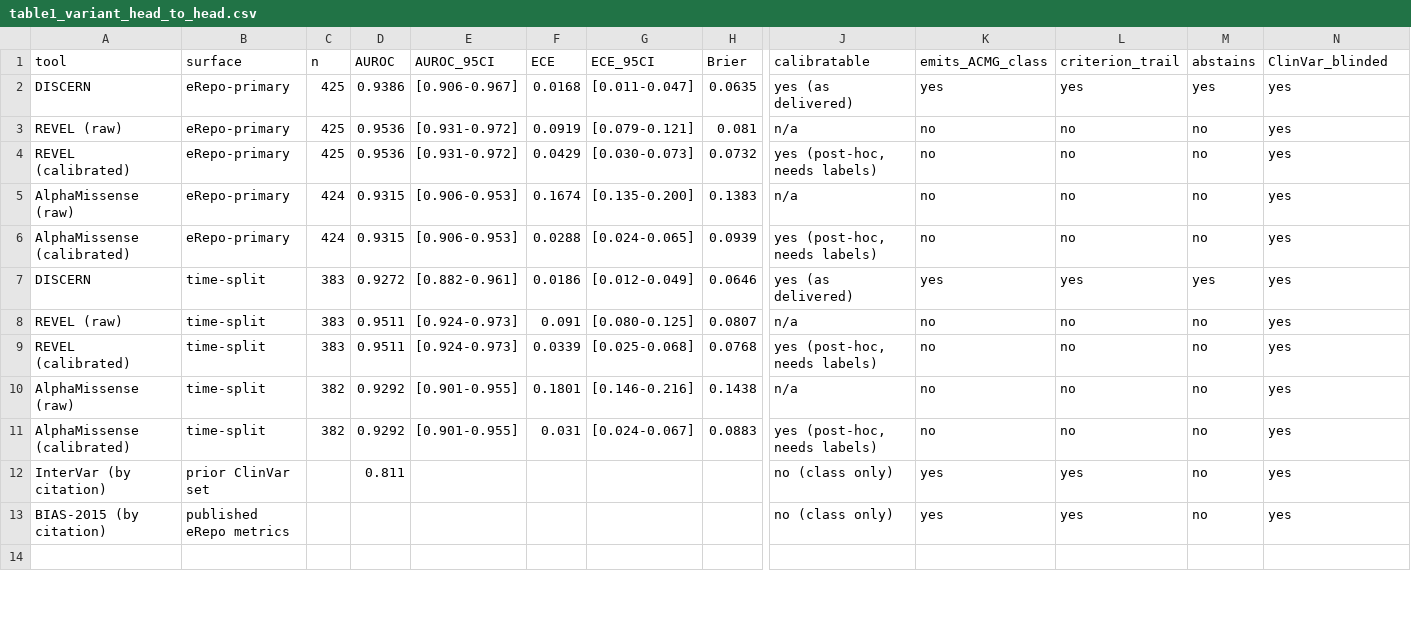
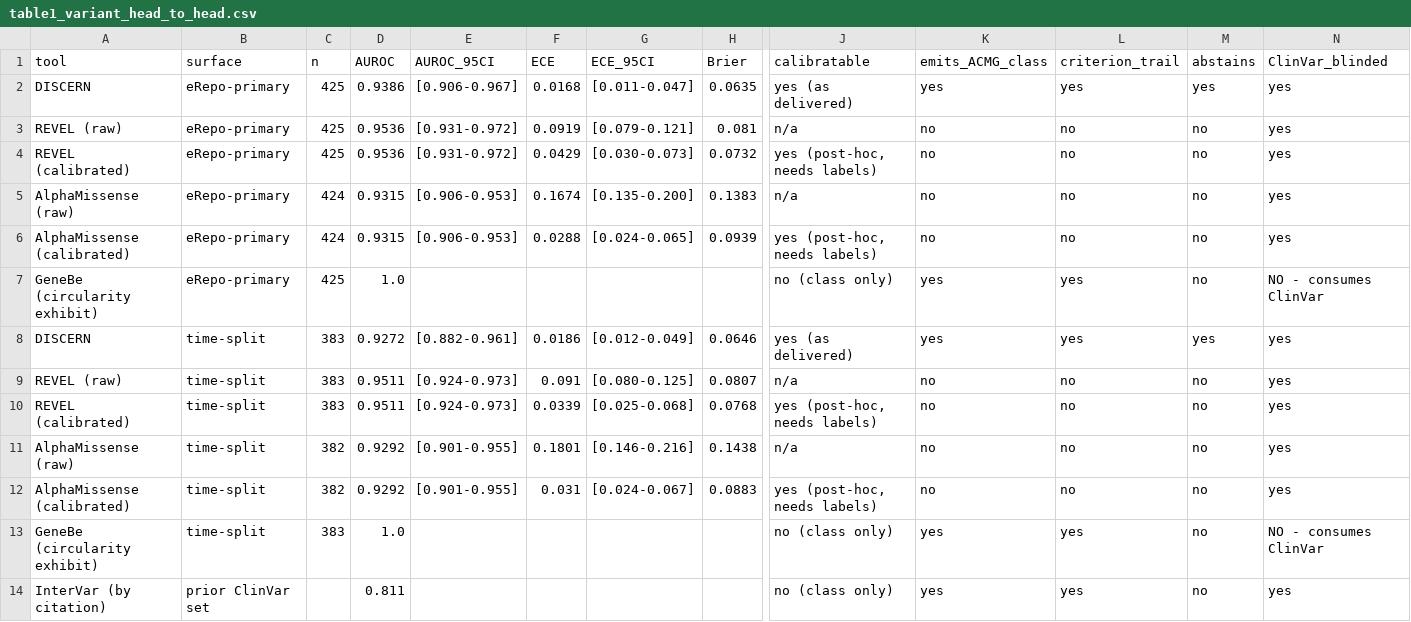
Before and after one commit to ahmedanees-m/discern, a CSV file: figures/tables/table1_variant_head_to_head.csv, drawn as a sheet; only a part is shown, gaps mark what is left out; the shorter side is filled out with more unchanged rows; rows hold the shown columns only; the diff names each change by its address in the sheet, - before the commit and + after, or states it on an @@ line.

Commit message:
Add supplemental information, Excel exports, and worked example

```diff
--- a/figures/tables/table1_variant_head_to_head.csv
+++ b/figures/tables/table1_variant_head_to_head.csv
+row 7: GeneBe (circularity exhibit) | eRepo-primary | 425 | 1.0 |  |  |  |  | no (class only) | yes | yes | no | NO - consumes ClinVar
+row 13: GeneBe (circularity exhibit) | time-split | 383 | 1.0 |  |  |  |  | no (class only) | yes | yes | no | NO - consumes ClinVar
```
Also changed, not shown: 27 other files.
